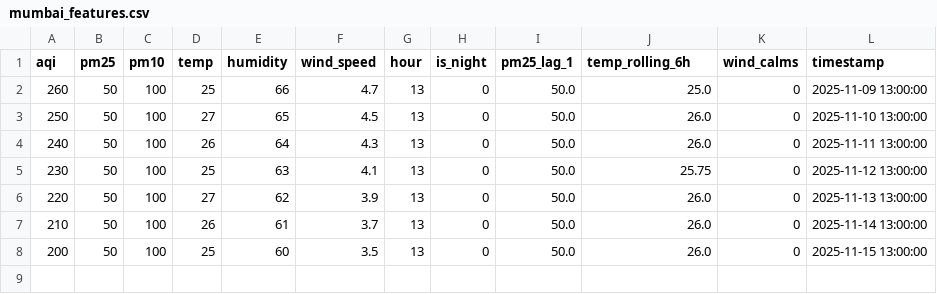
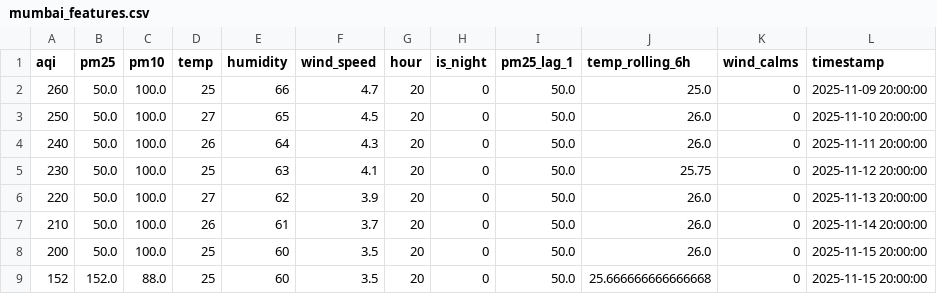
Before and after one commit to CaSh007s/aqilytics, a CSV file: data/processed/mumbai_features.csv, drawn as a sheet.

```diff
--- a/data/processed/mumbai_features.csv
+++ b/data/processed/mumbai_features.csv
@@ -1,8 +1,9 @@
 aqi,pm25,pm10,temp,humidity,wind_speed,hour,is_night,pm25_lag_1,temp_rolling_6h,wind_calms,timestamp
-260,50,100,25,66,4.7,13,0,50.0,25.0,0,2025-11-09 13:00:00
-250,50,100,27,65,4.5,13,0,50.0,26.0,0,2025-11-10 13:00:00
-240,50,100,26,64,4.3,13,0,50.0,26.0,0,2025-11-11 13:00:00
-230,50,100,25,63,4.1,13,0,50.0,25.75,0,2025-11-12 13:00:00
-220,50,100,27,62,3.9,13,0,50.0,26.0,0,2025-11-13 13:00:00
-210,50,100,26,61,3.7,13,0,50.0,26.0,0,2025-11-14 13:00:00
-200,50,100,25,60,3.5,13,0,50.0,26.0,0,2025-11-15 13:00:00
+260,50.0,100.0,25,66,4.7,20,0,50.0,25.0,0,2025-11-09 20:00:00
+250,50.0,100.0,27,65,4.5,20,0,50.0,26.0,0,2025-11-10 20:00:00
+240,50.0,100.0,26,64,4.3,20,0,50.0,26.0,0,2025-11-11 20:00:00
+230,50.0,100.0,25,63,4.1,20,0,50.0,25.75,0,2025-11-12 20:00:00
+220,50.0,100.0,27,62,3.9,20,0,50.0,26.0,0,2025-11-13 20:00:00
+210,50.0,100.0,26,61,3.7,20,0,50.0,26.0,0,2025-11-14 20:00:00
+200,50.0,100.0,25,60,3.5,20,0,50.0,26.0,0,2025-11-15 20:00:00
+152,152.0,88.0,25,60,3.5,20,0,50.0,25.666666666666668,0,2025-11-15 20:00:00
```
Also changed, not shown: data/processed/delhi_features.csv, data/raw/bangalore_current_aqi.csv, 26 other files.
